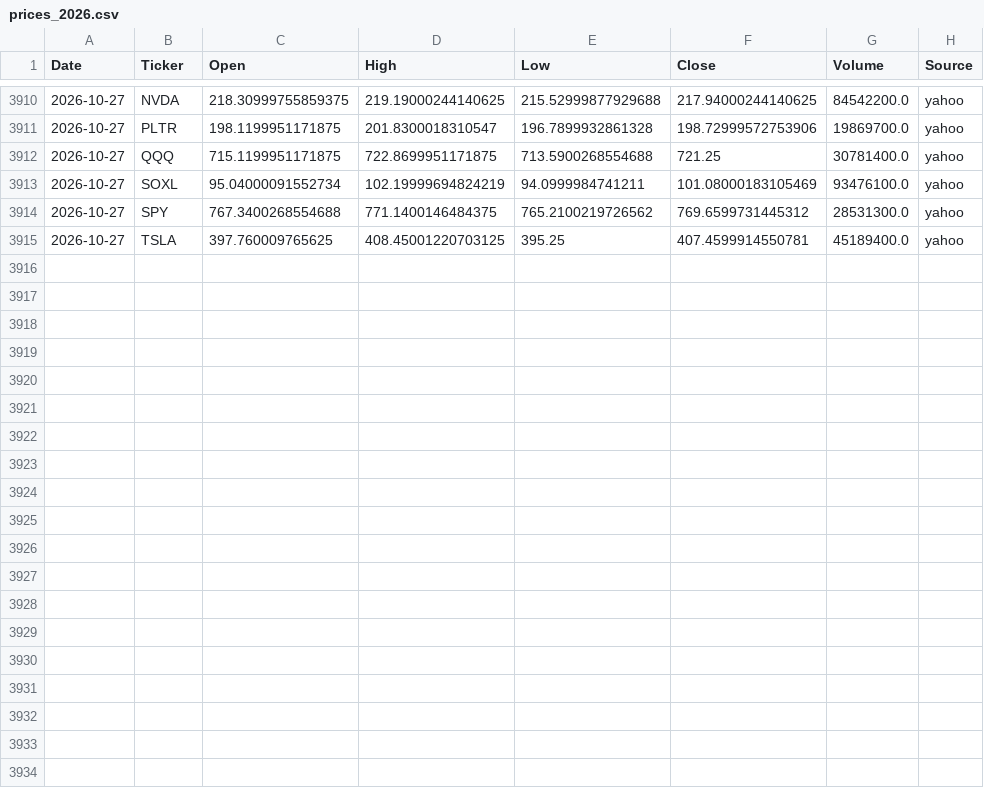
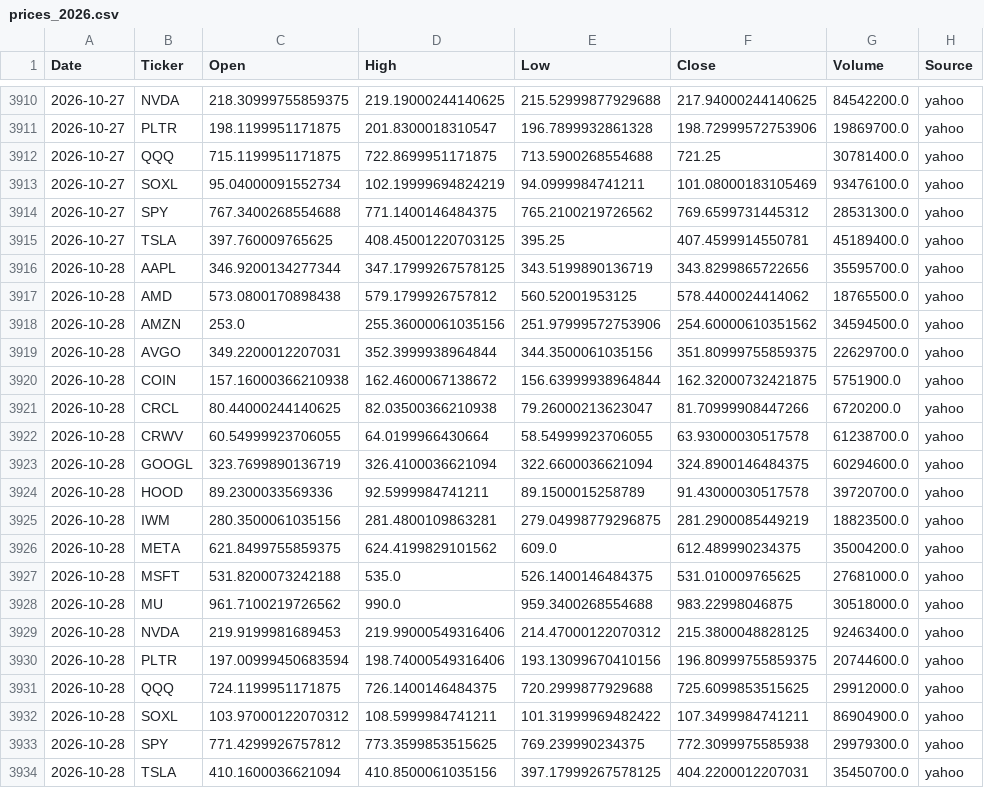
Before and after one commit to Frankyyyyyyyyyy/KDJ-Pattern-Scanner_V3, a CSV file: price_cache/prices_2026.csv, drawn as a sheet; only a part is shown, gaps mark what is left out.

```diff
--- a/price_cache/prices_2026.csv
+++ b/price_cache/prices_2026.csv
@@ -3915 +3915,20 @@
 2026-10-27,TSLA,397.760009765625,408.45001220703125,395.25,407.4599914550781,45189400.0,yahoo
+2026-10-28,AAPL,346.9200134277344,347.17999267578125,343.5199890136719,343.8299865722656,35595700.0,yahoo
+2026-10-28,AMD,573.0800170898438,579.1799926757812,560.52001953125,578.4400024414062,18765500.0,yahoo
+2026-10-28,AMZN,253.0,255.36000061035156,251.97999572753906,254.60000610351562,34594500.0,yahoo
+2026-10-28,AVGO,349.2200012207031,352.3999938964844,344.3500061035156,351.80999755859375,22629700.0,yahoo
+2026-10-28,COIN,157.16000366210938,162.4600067138672,156.63999938964844,162.32000732421875,5751900.0,yahoo
+2026-10-28,CRCL,80.44000244140625,82.03500366210938,79.26000213623047,81.70999908447266,6720200.0,yahoo
+2026-10-28,CRWV,60.54999923706055,64.0199966430664,58.54999923706055,63.93000030517578,61238700.0,yahoo
+2026-10-28,GOOGL,323.7699890136719,326.4100036621094,322.6600036621094,324.8900146484375,60294600.0,yahoo
+2026-10-28,HOOD,89.2300033569336,92.5999984741211,89.1500015258789,91.43000030517578,39720700.0,yahoo
+2026-10-28,IWM,280.3500061035156,281.4800109863281,279.04998779296875,281.2900085449219,18823500.0,yahoo
+2026-10-28,META,621.8499755859375,624.4199829101562,609.0,612.489990234375,35004200.0,yahoo
+2026-10-28,MSFT,531.8200073242188,535.0,526.1400146484375,531.010009765625,27681000.0,yahoo
+2026-10-28,MU,961.7100219726562,990.0,959.3400268554688,983.22998046875,30518000.0,yahoo
+2026-10-28,NVDA,219.9199981689453,219.99000549316406,214.47000122070312,215.3800048828125,92463400.0,yahoo
+2026-10-28,PLTR,197.00999450683594,198.74000549316406,193.13099670410156,196.80999755859375,20744600.0,yahoo
+2026-10-28,QQQ,724.1199951171875,726.1400146484375,720.2999877929688,725.6099853515625,29912000.0,yahoo
+2026-10-28,SOXL,103.97000122070312,108.5999984741211,101.31999969482422,107.3499984741211,86904900.0,yahoo
+2026-10-28,SPY,771.4299926757812,773.3599853515625,769.239990234375,772.3099975585938,29979300.0,yahoo
+2026-10-28,TSLA,410.1600036621094,410.8500061035156,397.17999267578125,404.2200012207031,35450700.0,yahoo
```
Also changed, not shown: signals_2026Q4.csv, signals_latest.csv.
